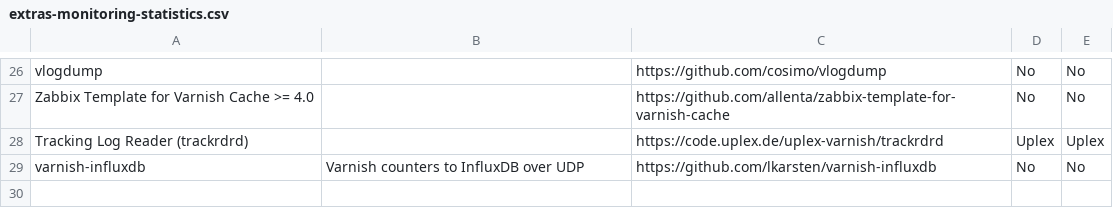
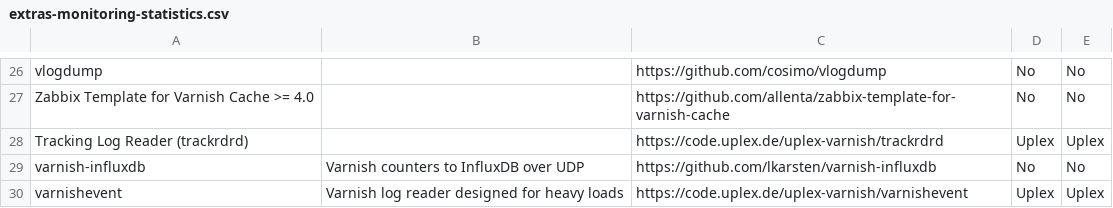
Before and after one commit to varnishcache/homepage, a CSV file: R1/source/extras/extras-monitoring-statistics.csv, drawn as a sheet; only a part is shown, gaps mark what is left out.

Commit message:
Add varnishevent to the Extras

```diff
--- a/R1/source/extras/extras-monitoring-statistics.csv
+++ b/R1/source/extras/extras-monitoring-statistics.csv
@@ -29 +29,2 @@ Tracking Log Reader (trackrdrd),,https://code.uplex.de/uplex-varnish/trackrdrd,U
 varnish-influxdb,Varnish counters to InfluxDB over UDP,https://github.com/lkarsten/varnish-influxdb,No,No
+varnishevent,Varnish log reader designed for heavy loads,https://code.uplex.de/uplex-varnish/varnishevent,Uplex,Uplex
```
